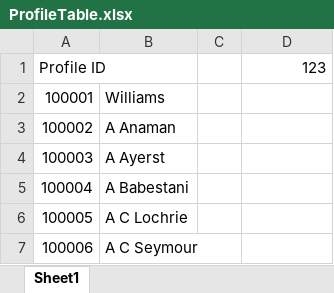
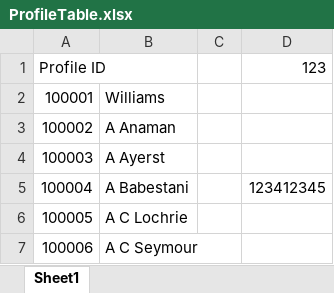
Before and after one commit to chungyta/ONS, an Excel workbook: ProfileTable.xlsx, sheet Sheet1, drawn as a sheet; only a part is shown; values as stored, in another font and other column widths than the file's, no borders; the diff names each change by its address in the sheet, - before the commit and + after, or states it on an @@ line.

Commit message:
commit1
12345 in email 1 rtet

```diff
--- a/ProfileTable.xlsx (sheet Sheet1)
+++ b/ProfileTable.xlsx (sheet Sheet1)
-D5: (empty)
+D5: 123412345
```
